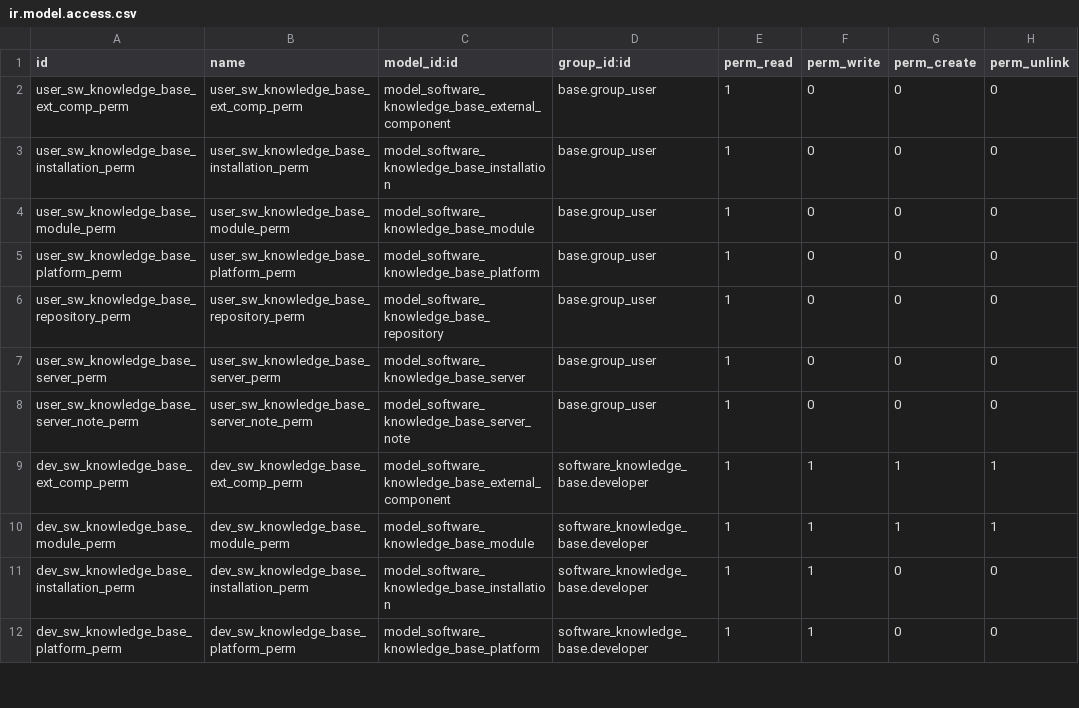
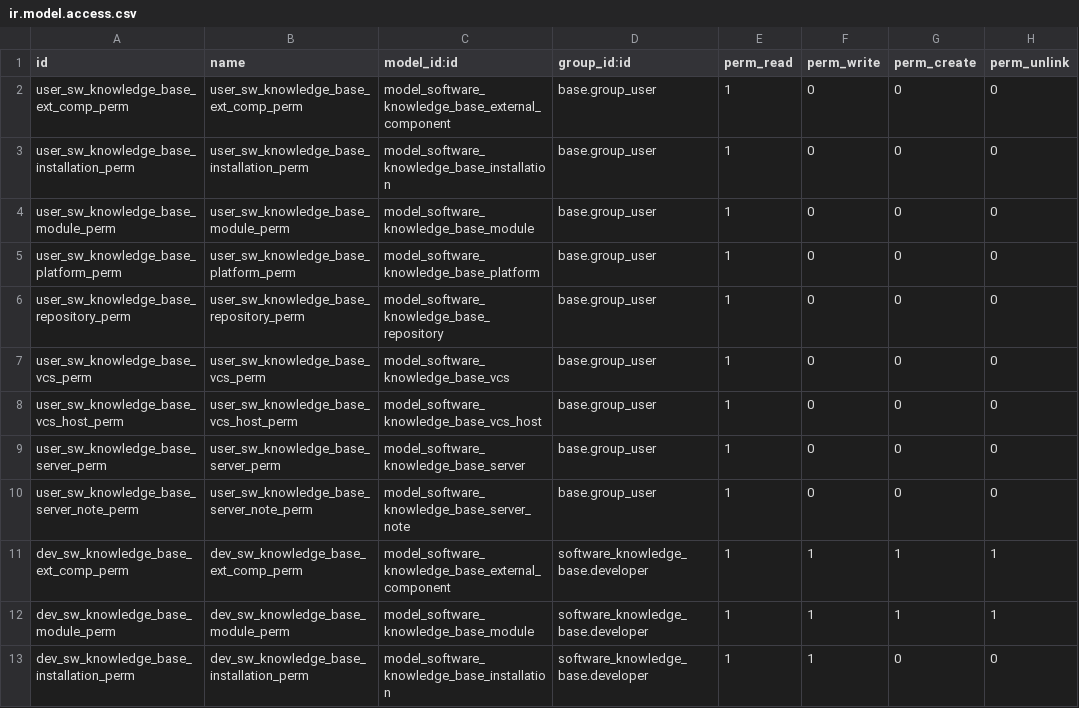
Before and after one commit to tawasta/software-knowledge-base, a CSV file: security/ir.model.access.csv, drawn as a sheet; only a part is shown; the shorter side is filled out with more unchanged rows.

Commit message:
Add VCS security rules

```diff
--- a/security/ir.model.access.csv
+++ b/security/ir.model.access.csv
@@ -6,2 +6,4 @@
 "user_sw_knowledge_base_repository_perm","user_sw_knowledge_base_repository_perm","model_software_knowledge_base_repository","base.group_user",1,0,0,0
+"user_sw_knowledge_base_vcs_perm","user_sw_knowledge_base_vcs_perm","model_software_knowledge_base_vcs","base.group_user",1,0,0,0
+"user_sw_knowledge_base_vcs_host_perm","user_sw_knowledge_base_vcs_host_perm","model_software_knowledge_base_vcs_host","base.group_user",1,0,0,0
 "user_sw_knowledge_base_server_perm","user_sw_knowledge_base_server_perm","model_software_knowledge_base_server","base.group_user",1,0,0,0
```
